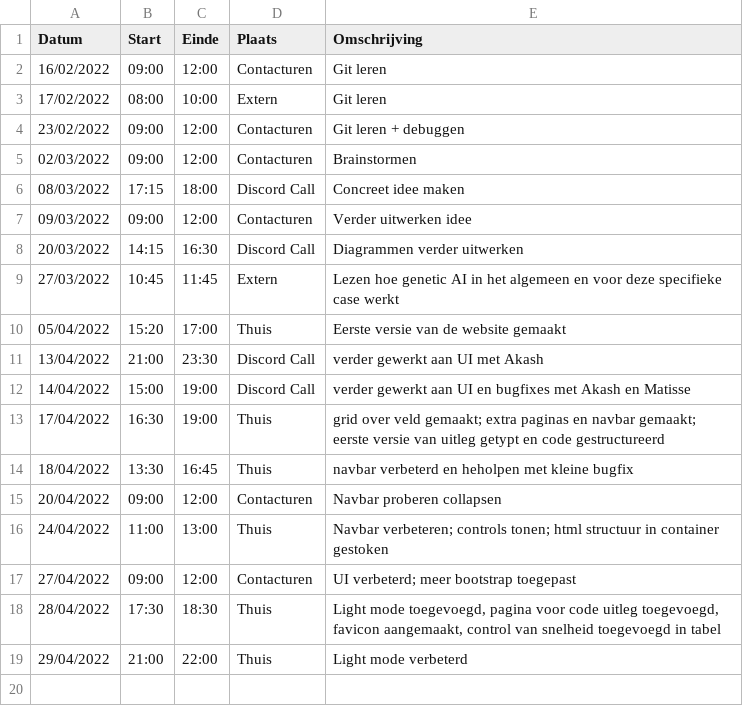
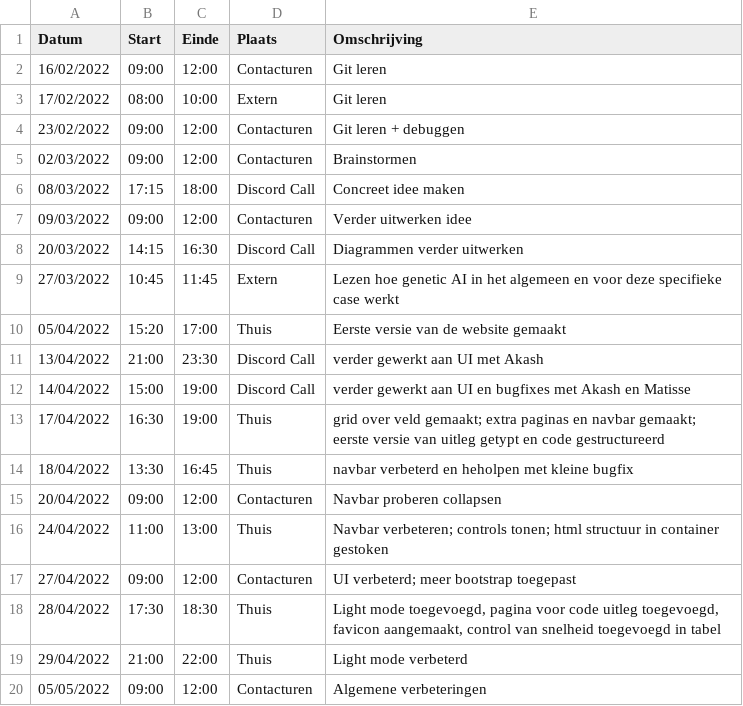
Before and after one commit to matissecallewaert/ai-tetris, a CSV file: logboeken/GalleTomas.csv, drawn as a sheet.

Commit message:
Update GalleTomas.csv

```diff
--- a/logboeken/GalleTomas.csv
+++ b/logboeken/GalleTomas.csv
@@ -19 +19,2 @@ Datum,Start,Einde,Plaats,Omschrijving
 29/04/2022,21:00,22:00,Thuis,Light mode verbeterd
+05/05/2022,09:00,12:00,Contacturen,Algemene verbeteringen
```
